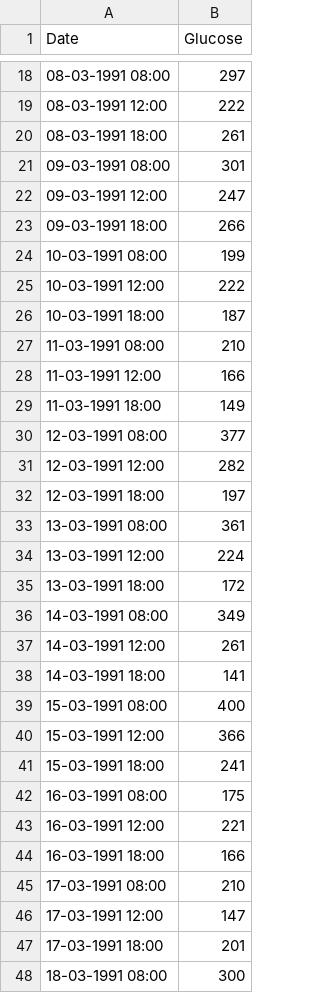
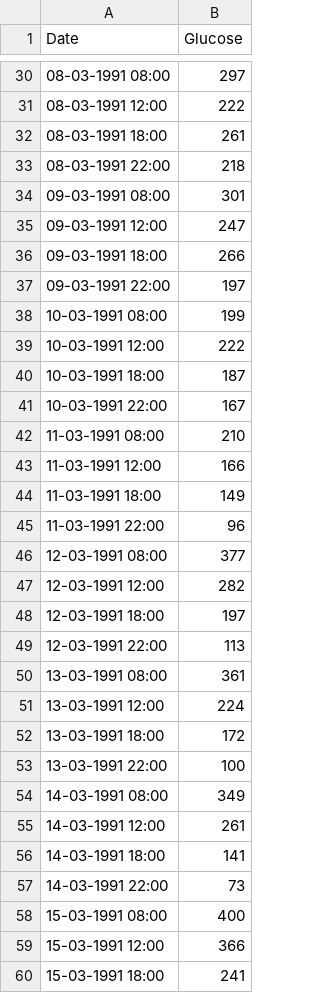
Before and after one commit to Joao-code-spec/DSProj, a CSV file: entrega6/data/glucoseDateTarget.csv (was entrega6/data/glucoseMRows.csv), drawn as a sheet; only a part is shown, gaps mark what is left out; the shorter side is filled out with more unchanged rows; the diff covers the shown part only.

```diff
--- a/entrega6/data/glucoseMRows.csv
+++ b/entrega6/data/glucoseDateTarget.csv
@@ -20,2 +32,3 @@ Date,Glucose
 08-03-1991 18:00,261
+08-03-1991 22:00,218
 09-03-1991 08:00,301
@@ -23,2 +36,3 @@ Date,Glucose
 09-03-1991 18:00,266
+09-03-1991 22:00,197
 10-03-1991 08:00,199
@@ -26,2 +40,3 @@ Date,Glucose
 10-03-1991 18:00,187
+10-03-1991 22:00,167
 11-03-1991 08:00,210
@@ -29,2 +44,3 @@ Date,Glucose
 11-03-1991 18:00,149
+11-03-1991 22:00,96
 12-03-1991 08:00,377
@@ -32,2 +48,3 @@ Date,Glucose
 12-03-1991 18:00,197
+12-03-1991 22:00,113
 13-03-1991 08:00,361
@@ -35,2 +52,3 @@ Date,Glucose
 13-03-1991 18:00,172
+13-03-1991 22:00,100
 14-03-1991 08:00,349
@@ -38,2 +56,3 @@ Date,Glucose
 14-03-1991 18:00,141
+14-03-1991 22:00,73
 15-03-1991 08:00,400
```
Also changed, not shown: 79 added rows elsewhere in this file, 3 other files.
